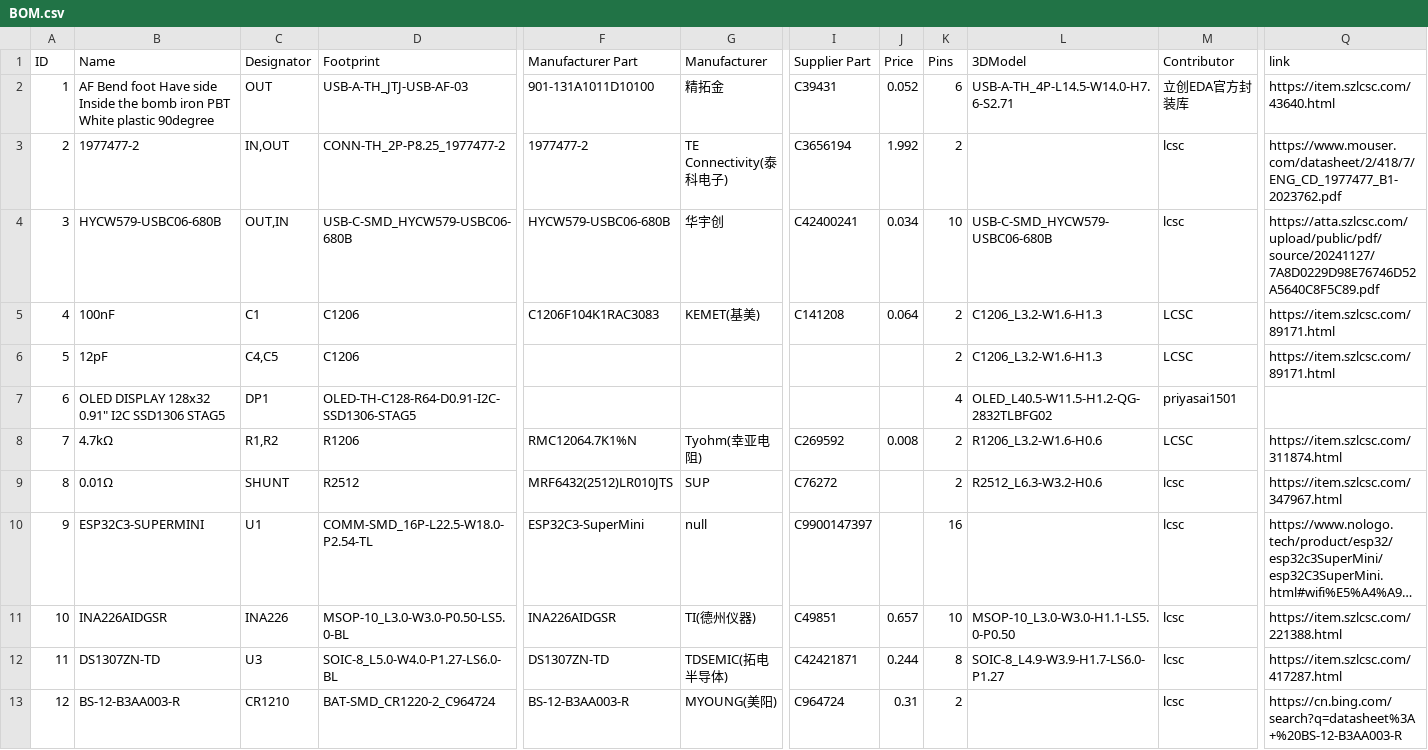
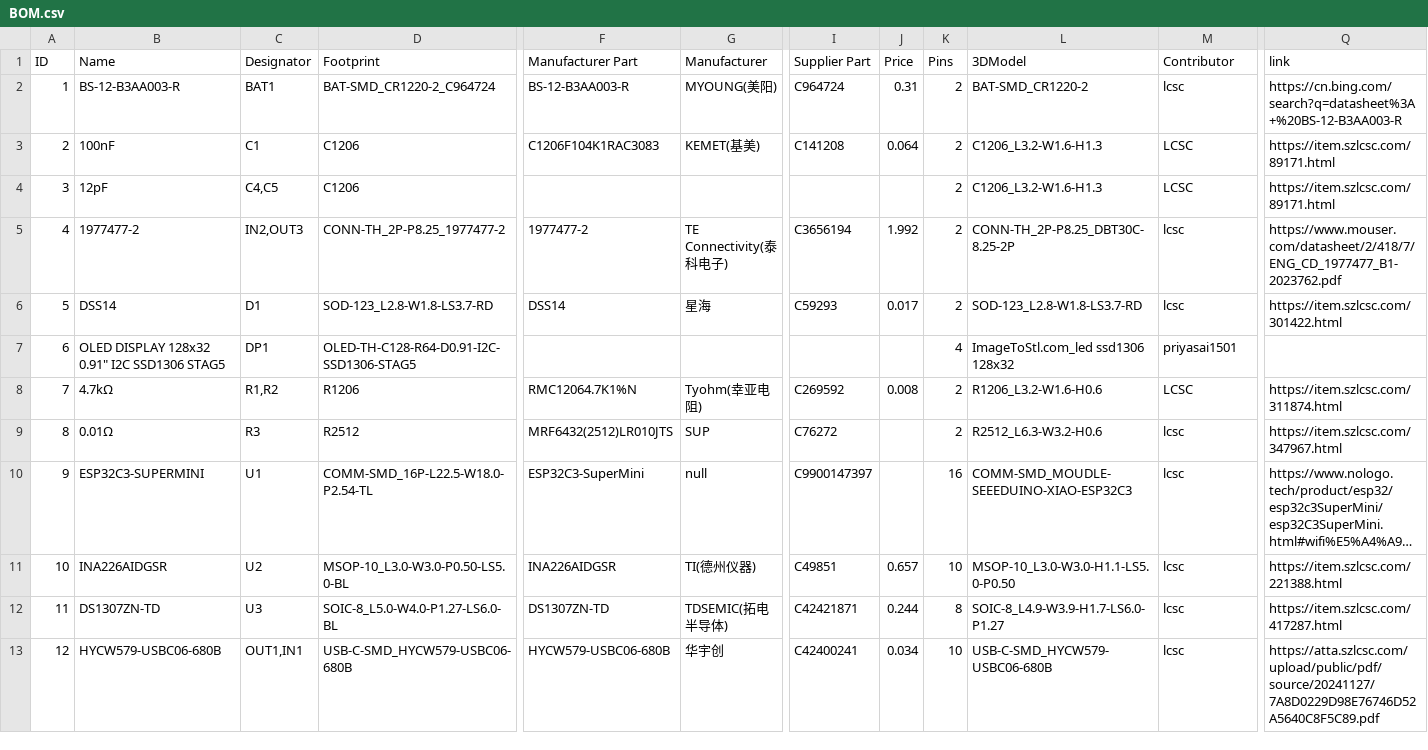
Before and after one commit to DanielRossi1/EdgePowerMeter, a CSV file: Manufacture/BOM.csv, drawn as a sheet; only a part is shown, gaps mark what is left out; long unchanged cells end in …; removed rows and columns are numbered as before the commit, all else as after; rows hold the shown columns only; the diff covers the shown part only; the diff names each change by its address in the sheet, - before the commit and + after, or states it on an @@ line.

Commit message:
updated PCB design and exported projects

```diff
--- a/Manufacture/BOM.csv
+++ b/Manufacture/BOM.csv
-B2 (Name): AF Bend foot Have side Inside the bomb iron PBT White plastic 90degree
+B2 (Name): BS-12-B3AA003-R
-C2 (Designator): OUT
+C2 (Designator): BAT1
-D2 (Footprint): USB-A-TH_JTJ-USB-AF-03
+D2 (Footprint): BAT-SMD_CR1220-2_C964724
-F2 (Manufacturer Part): 901-131A1011D10100
+F2 (Manufacturer Part): BS-12-B3AA003-R
-G2 (Manufacturer): 精拓金
+G2 (Manufacturer): MYOUNG(美阳)
-I2 (Supplier Part): C39431
+I2 (Supplier Part): C964724
-J2 (Price): 0.052
+J2 (Price): 0.31
-K2 (Pins): 6
+K2 (Pins): 2
-L2 (3DModel): USB-A-TH_4P-L14.5-W14.0-H7.6-S2.71
+L2 (3DModel): BAT-SMD_CR1220-2
-M2 (Contributor): 立创EDA官方封装库
+M2 (Contributor): lcsc
-Q2 (link): https://item.szlcsc.com/43640.html
+Q2 (link): https://cn.bing.com/search?q=datasheet%3A+%20BS-12-B3AA003-R
-row 3: 2 | 1977477-2 | IN,OUT | CONN-TH_2P-P8.25_1977477-2 | 1977477-2 | TE Connectivity(泰科电子) | C3656194 | 1.992 | 2 |  | lcsc | https://www.mouser.com/datasheet/2/418/7/ENG_CD_1977477_B1-2023762.pdf
-row 4: 3 | HYCW579-USBC06-680B | OUT,IN | USB-C-SMD_HYCW579-USBC06-680B | HYCW579-USBC06-680B | 华宇创 | C42400241 | 0.034 | 10 | USB-C-SMD_HYCW579-USBC06-680B | lcsc | https://atta.szlcsc.com/upload/public/pdf/source/20241127/7A8D0229D98E76746D52A5640C8F5C89.pdf
-A3 (ID): 4
+A3 (ID): 2
-A4 (ID): 5
+A4 (ID): 3
+row 5: 4 | 1977477-2 | IN2,OUT3 | CONN-TH_2P-P8.25_1977477-2 | 1977477-2 | TE Connectivity(泰科电子) | C3656194 | 1.992 | 2 | CONN-TH_2P-P8.25_DBT30C-8.25-2P | lcsc | https://www.mouser.com/datasheet/2/418/7/ENG_CD_1977477_B1-2023762.pdf
+row 6: 5 | DSS14 | D1 | SOD-123_L2.8-W1.8-LS3.7-RD | DSS14 | 星海 | C59293 | 0.017 | 2 | SOD-123_L2.8-W1.8-LS3.7-RD | lcsc | https://item.szlcsc.com/301422.html
-L7 (3DModel): OLED_L40.5-W11.5-H1.2-QG-2832TLBFG02
+L7 (3DModel): ImageToStl.com_led ssd1306 128x32
-C9 (Designator): SHUNT
+C9 (Designator): R3
-L10 (3DModel): (empty)
+L10 (3DModel): COMM-SMD_MOUDLE-SEEEDUINO-XIAO-ESP32C3
-C11 (Designator): INA226
+C11 (Designator): U2
-B13 (Name): BS-12-B3AA003-R
+B13 (Name): HYCW579-USBC06-680B
-C13 (Designator): CR1210
+C13 (Designator): OUT1,IN1
-D13 (Footprint): BAT-SMD_CR1220-2_C964724
+D13 (Footprint): USB-C-SMD_HYCW579-USBC06-680B
-F13 (Manufacturer Part): BS-12-B3AA003-R
+F13 (Manufacturer Part): HYCW579-USBC06-680B
-G13 (Manufacturer): MYOUNG(美阳)
+G13 (Manufacturer): 华宇创
-I13 (Supplier Part): C964724
+I13 (Supplier Part): C42400241
-J13 (Price): 0.31
+J13 (Price): 0.034
-K13 (Pins): 2
+K13 (Pins): 10
-L13 (3DModel): (empty)
+L13 (3DModel): USB-C-SMD_HYCW579-USBC06-680B
-Q13 (link): https://cn.bing.com/search?q=datasheet%3A+%20BS-12-B3AA003-R
+Q13 (link): https://atta.szlcsc.com/upload/public/pdf/source/20241127/7A8D0229D98E76746D52A5640C8F5C89.pdf
```
Also changed, not shown: 12 edited cells elsewhere in this file, Manufacture/PickAndPlace.csv, 3 other files.
